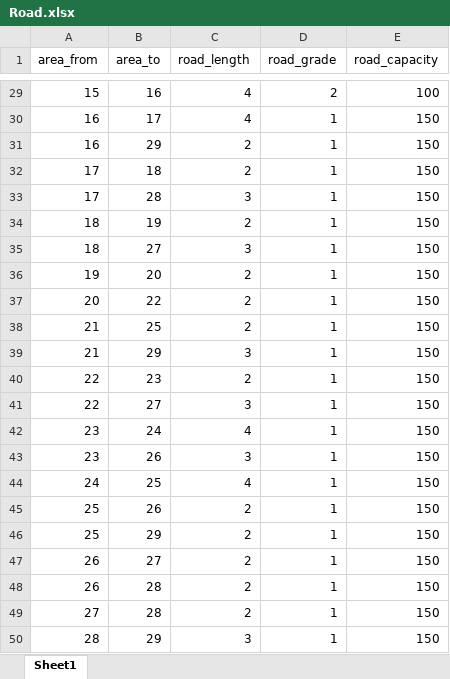
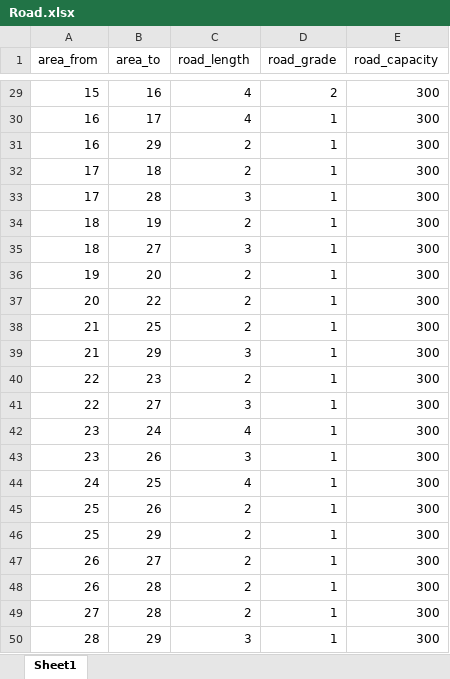
Before and after one commit to rightyou/-, an Excel workbook: 需求响应/data/Road.xlsx, sheet Sheet1, drawn as a sheet; only a part is shown, gaps mark what is left out; values as stored, in another font and other column widths than the file's, no borders; the diff covers the shown part only; the diff names each change by its address in the sheet, - before the commit and + after, or states it on an @@ line.

```diff
--- a/需求响应/data/Road.xlsx (sheet Sheet1)
+++ b/需求响应/data/Road.xlsx (sheet Sheet1)
-E29 (road_capacity): 100
+E29 (road_capacity): 300
-E30:E50 (road_capacity): 150
+E30:E50 (road_capacity): 300
```
Also changed, not shown: 27 edited cells elsewhere in this sheet, 需求响应/data/PowerFlow.xlsx, 需求响应/data/PrivateCar.xlsx, 11 other files.
